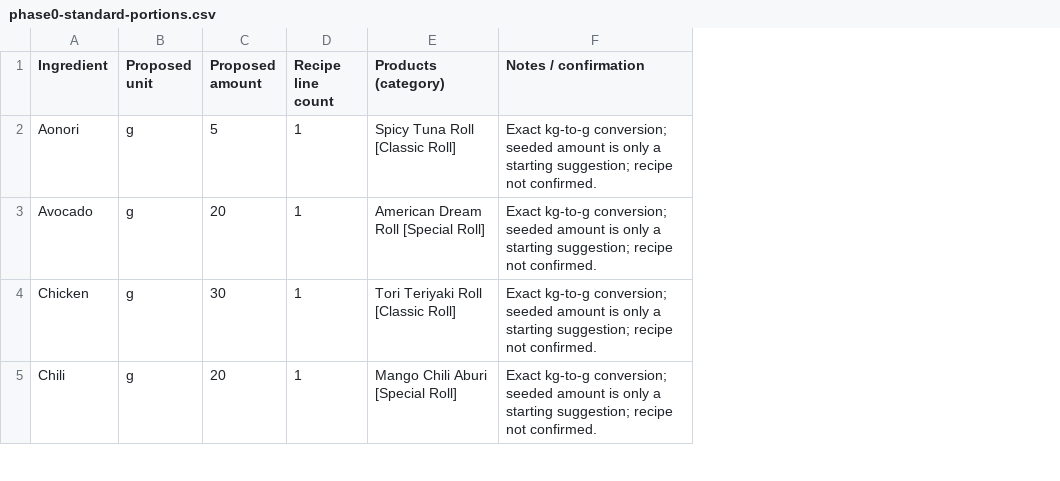
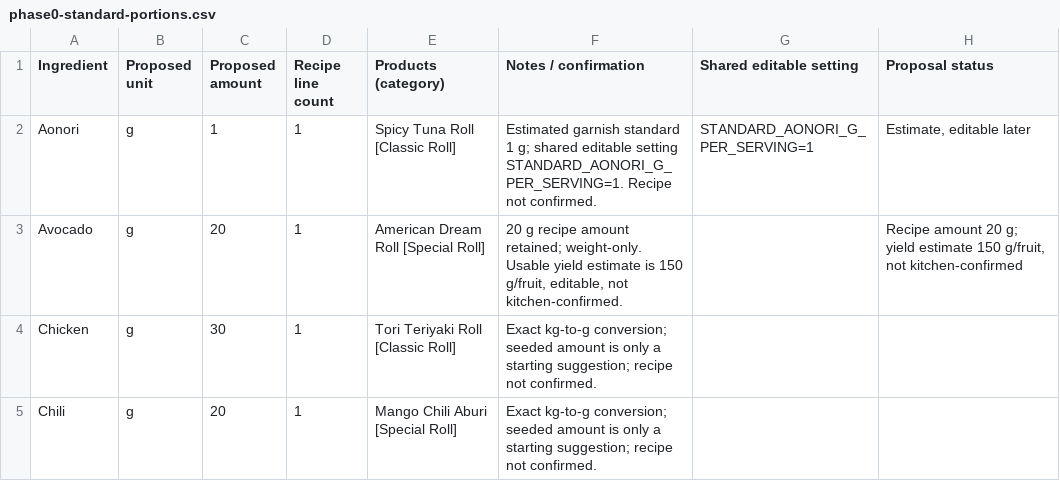
Before and after one commit to jonathan9347/katana-sushi, a CSV file: phase0-standard-portions.csv, drawn as a sheet; only a part is shown; the diff covers the shown part only; the diff names each change by its address in the sheet, - before the commit and + after, or states it on an @@ line.

```diff
--- a/phase0-standard-portions.csv
+++ b/phase0-standard-portions.csv
+column G (Shared editable setting), row 2: STANDARD_AONORI_G_PER_SERVING=1
+column H (Proposal status), rows 2-3: Estimate, editable later | Recipe amount 20 g; yield estimate 150 g/fruit, not kitchen-confirmed
-C2 (Proposed amount): 5
+C2 (Proposed amount): 1
-F2 (Notes / confirmation): Exact kg-to-g conversion; seeded amount is only a starting suggestion; recipe not confirmed.
+F2 (Notes / confirmation): Estimated garnish standard 1 g; shared editable setting STANDARD_AONORI_G_PER_SERVING=1. Recipe not confirmed.
-F3 (Notes / confirmation): Exact kg-to-g conversion; seeded amount is only a starting suggestion; recipe not confirmed.
+F3 (Notes / confirmation): 20 g recipe amount retained; weight-only. Usable yield estimate is 150 g/fruit, editable, not kitchen-confirmed.
```
Also changed, not shown: 3 added rows, 1 removed row and 3 edited cells elsewhere in this file, phase0-recipe-review.csv, phase0a-dry-run-materials.csv, 2 other files.
